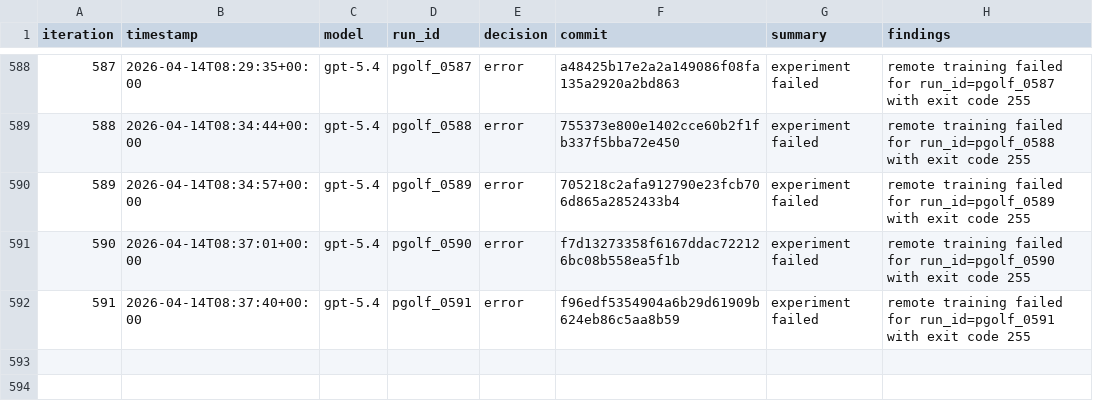
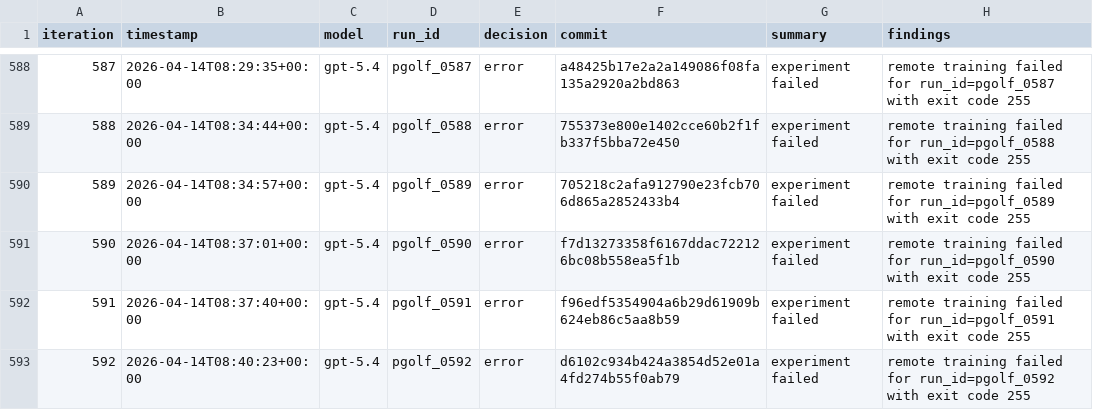
Before and after one commit to carlulsoe/parameter-golf, a TSV file: reviews.tsv, drawn as a sheet; only a part is shown, gaps mark what is left out; the diff names each change by its address in the sheet, - before the commit and + after, or states it on an @@ line.

Commit message:
chore(autoresearch): record error for pgolf_0592

```diff
--- a/reviews.tsv
+++ b/reviews.tsv
+row 593: 592 | 2026-04-14T08:40:23+00:00 | gpt-5.4 | pgolf_0592 | error | d6102c934b424a3854d52e01a4fd274b55f0ab79 | experiment failed | remote training failed for run_id=pgolf_0592 with exit code 255
```
Also changed, not shown: 1 other file.
